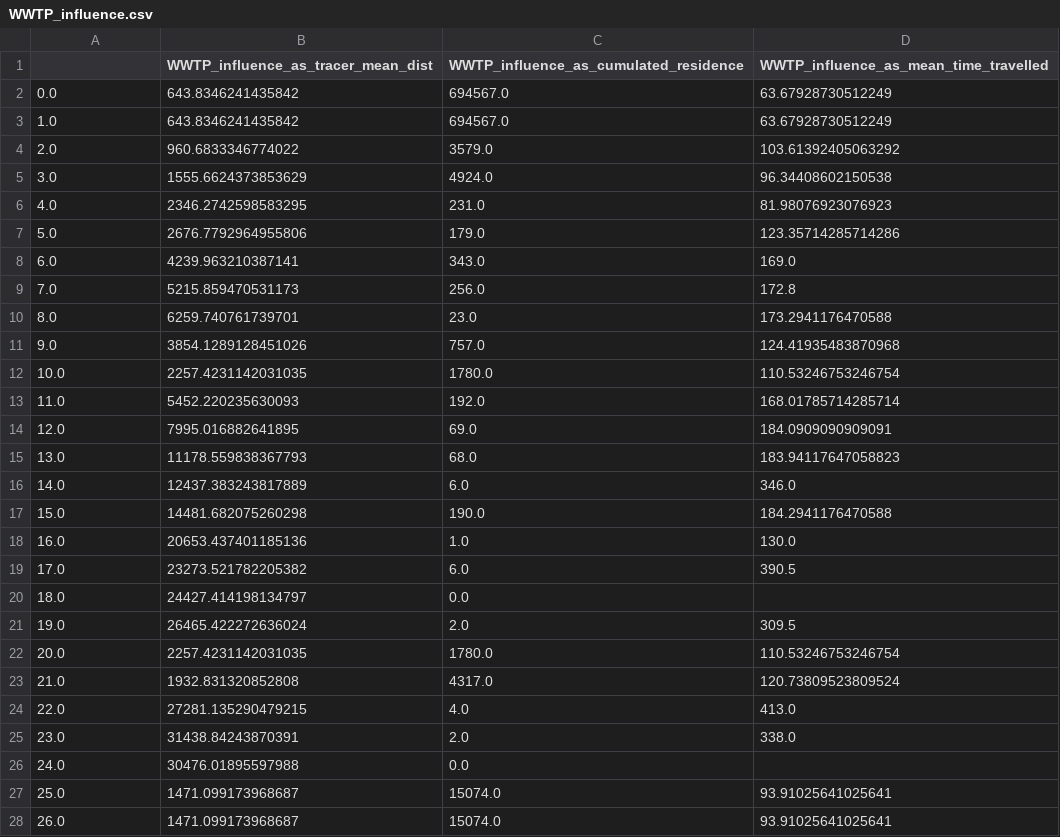
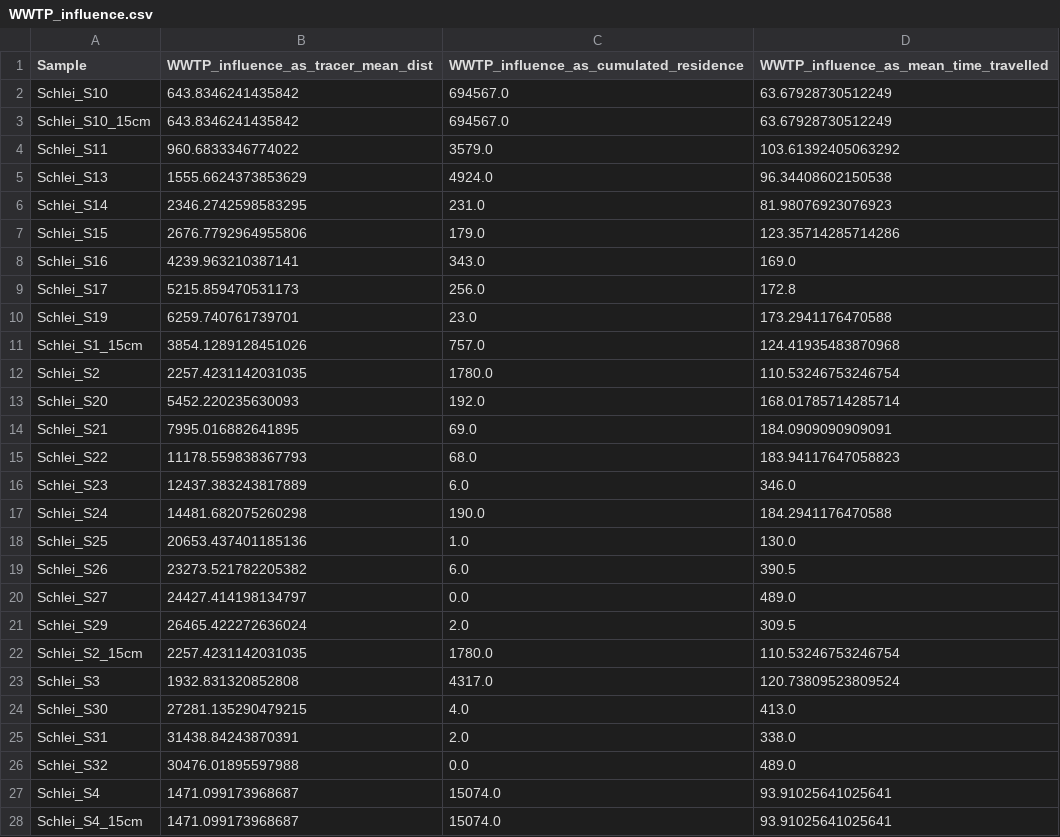
Before and after one commit to robna/MPSchleiSediments, a CSV file: data/WWTP_influence.csv, drawn as a sheet; only a part is shown; the diff covers the shown part only.

Commit message:
imporvements to cv notebook and app glm model + various fixes
fixed: wwtp_influence parameters are now merged by sample name to avoid mismatching when workin with only a subset of samples

fixed: wwtp_influence_as_mean_time_travelled now without nans

new: app shows predictions (table + plot)

```diff
--- a/data/WWTP_influence.csv
+++ b/data/WWTP_influence.csv
@@ -1,28 +1,28 @@
-,WWTP_influence_as_tracer_mean_dist,WWTP_influence_as_cumulated_residence,WWTP_influence_as_mean_time_travelled
-0.0,643.8346241435842,694567.0,63.67928730512249
-1.0,643.8346241435842,694567.0,63.67928730512249
-2.0,960.6833346774022,3579.0,103.61392405063292
-3.0,1555.6624373853629,4924.0,96.34408602150538
-4.0,2346.2742598583295,231.0,81.98076923076923
-5.0,2676.7792964955806,179.0,123.35714285714286
-6.0,4239.963210387141,343.0,169.0
-7.0,5215.859470531173,256.0,172.8
-8.0,6259.740761739701,23.0,173.2941176470588
-9.0,3854.1289128451026,757.0,124.41935483870968
-10.0,2257.4231142031035,1780.0,110.53246753246754
-11.0,5452.220235630093,192.0,168.01785714285714
-12.0,7995.016882641895,69.0,184.0909090909091
-13.0,11178.559838367793,68.0,183.94117647058823
-14.0,12437.383243817889,6.0,346.0
-15.0,14481.682075260298,190.0,184.2941176470588
-16.0,20653.437401185136,1.0,130.0
-17.0,23273.521782205382,6.0,390.5
-18.0,24427.414198134797,0.0,
-19.0,26465.422272636024,2.0,309.5
-20.0,2257.4231142031035,1780.0,110.53246753246754
-21.0,1932.831320852808,4317.0,120.73809523809524
-22.0,27281.135290479215,4.0,413.0
-23.0,31438.84243870391,2.0,338.0
-24.0,30476.01895597988,0.0,
-25.0,1471.099173968687,15074.0,93.91025641025641
-26.0,1471.099173968687,15074.0,93.91025641025641
+Sample,WWTP_influence_as_tracer_mean_dist,WWTP_influence_as_cumulated_residence,WWTP_influence_as_mean_time_travelled
+Schlei_S10,643.8346241435842,694567.0,63.67928730512249
+Schlei_S10_15cm,643.8346241435842,694567.0,63.67928730512249
+Schlei_S11,960.6833346774022,3579.0,103.61392405063292
+Schlei_S13,1555.6624373853629,4924.0,96.34408602150538
+Schlei_S14,2346.2742598583295,231.0,81.98076923076923
+Schlei_S15,2676.7792964955806,179.0,123.35714285714286
+Schlei_S16,4239.963210387141,343.0,169.0
+Schlei_S17,5215.859470531173,256.0,172.8
+Schlei_S19,6259.740761739701,23.0,173.2941176470588
+Schlei_S1_15cm,3854.1289128451026,757.0,124.41935483870968
+Schlei_S2,2257.4231142031035,1780.0,110.53246753246754
+Schlei_S20,5452.220235630093,192.0,168.01785714285714
+Schlei_S21,7995.016882641895,69.0,184.0909090909091
+Schlei_S22,11178.559838367793,68.0,183.94117647058823
+Schlei_S23,12437.383243817889,6.0,346.0
+Schlei_S24,14481.682075260298,190.0,184.2941176470588
+Schlei_S25,20653.437401185136,1.0,130.0
+Schlei_S26,23273.521782205382,6.0,390.5
+Schlei_S27,24427.414198134797,0.0,489.0
+Schlei_S29,26465.422272636024,2.0,309.5
+Schlei_S2_15cm,2257.4231142031035,1780.0,110.53246753246754
+Schlei_S3,1932.831320852808,4317.0,120.73809523809524
+Schlei_S30,27281.135290479215,4.0,413.0
+Schlei_S31,31438.84243870391,2.0,338.0
+Schlei_S32,30476.01895597988,0.0,489.0
+Schlei_S4,1471.099173968687,15074.0,93.91025641025641
+Schlei_S4_15cm,1471.099173968687,15074.0,93.91025641025641
```
Also changed, not shown: 1 added row and 9 edited cells elsewhere in this file, 5 other files.
